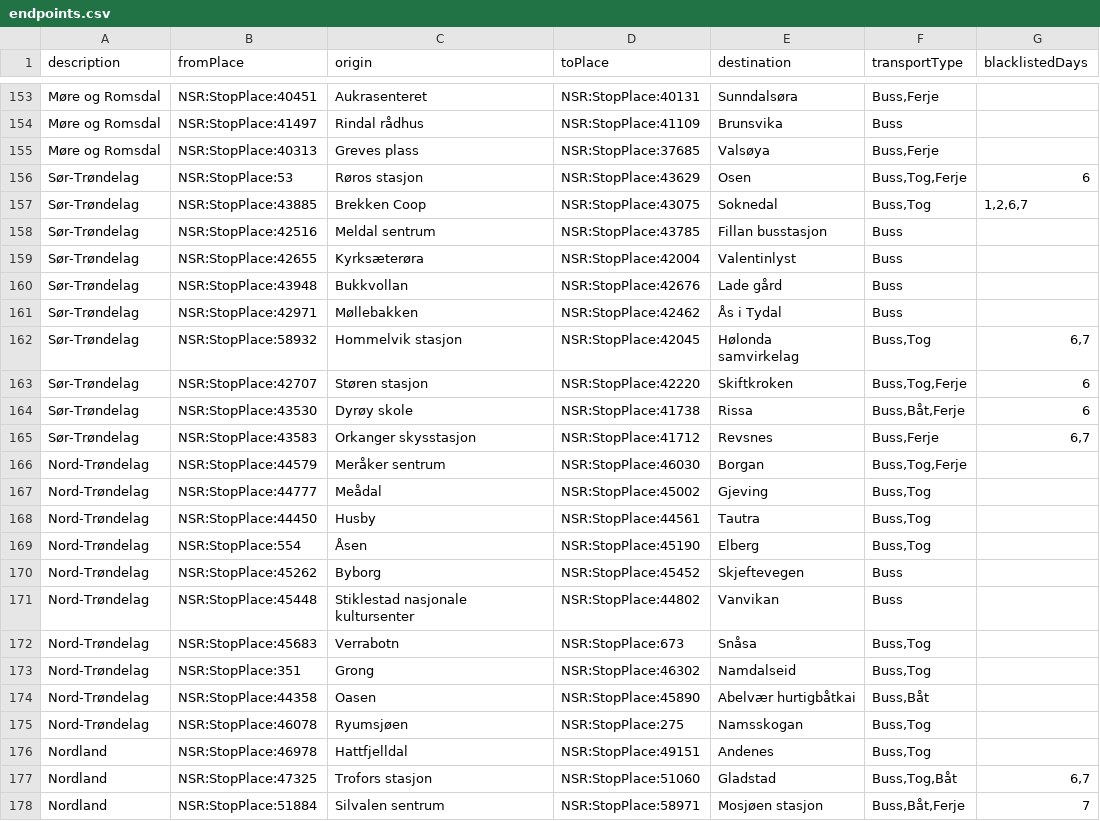
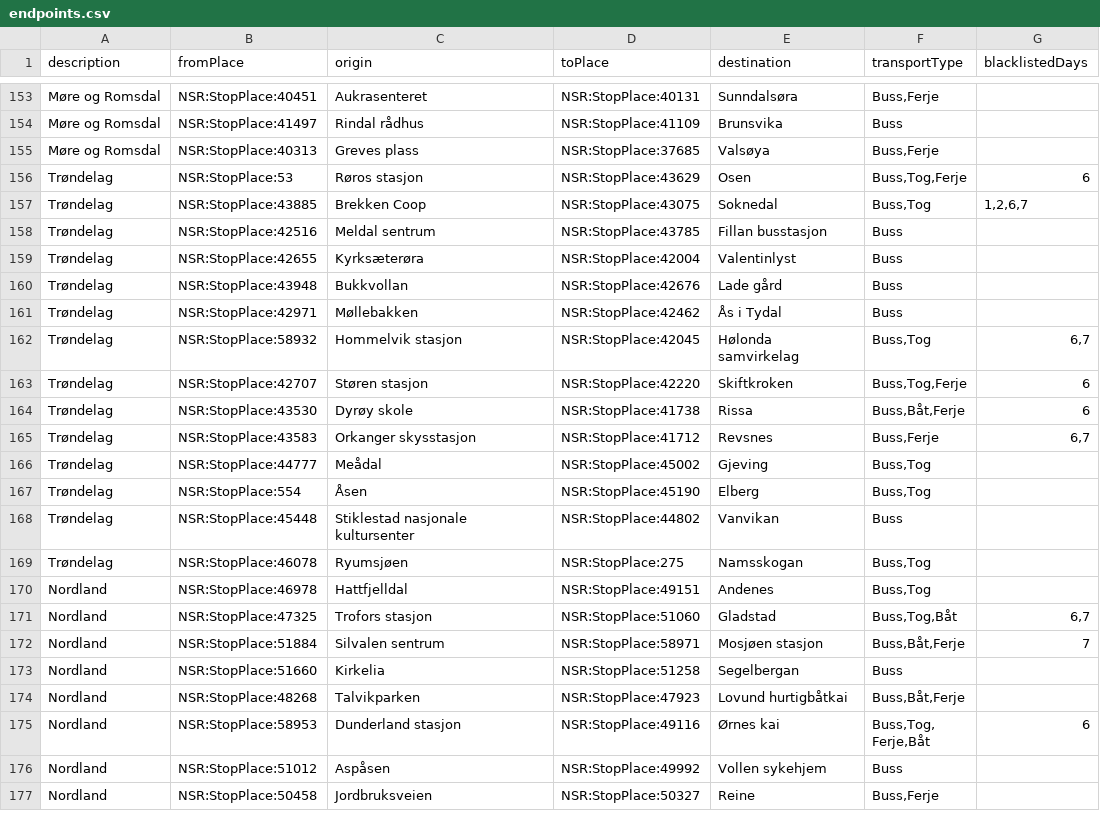
Before and after one commit to entur/otp-travelsearch-qa, a CSV file: endpoints.csv, drawn as a sheet; only a part is shown, gaps mark what is left out; the shorter side is filled out with more unchanged rows.

Commit message:
Merged Sør-Trøndelag and Nord-Trøndelag to Trøndelag. Removed scenarios for Nord-Trøndelag until we get any data for the area.

```diff
--- a/endpoints.csv
+++ b/endpoints.csv
@@ -155,22 +155,16 @@ Møre og Romsdal;NSR:StopPlace:41497;Rindal rådhus;NSR:StopPlace:41109;Brunsvik
 Møre og Romsdal;NSR:StopPlace:40313;Greves plass;NSR:StopPlace:37685;Valsøya;Buss,Ferje;
-Sør-Trøndelag;NSR:StopPlace:53;Røros stasjon;NSR:StopPlace:43629;Osen;Buss,Tog,Ferje;6
-Sør-Trøndelag;NSR:StopPlace:43885;Brekken Coop;NSR:StopPlace:43075;Soknedal;Buss,Tog;1,2,6,7
-Sør-Trøndelag;NSR:StopPlace:42516;Meldal sentrum;NSR:StopPlace:43785;Fillan busstasjon;Buss;
-Sør-Trøndelag;NSR:StopPlace:42655;Kyrksæterøra;NSR:StopPlace:42004;Valentinlyst;Buss;
-Sør-Trøndelag;NSR:StopPlace:43948;Bukkvollan;NSR:StopPlace:42676;Lade gård;Buss;
-Sør-Trøndelag;NSR:StopPlace:42971;Møllebakken;NSR:StopPlace:42462;Ås i Tydal;Buss;
-Sør-Trøndelag;NSR:StopPlace:58932;Hommelvik stasjon;NSR:StopPlace:42045;Hølonda samvirkelag;Buss,Tog;6,7
-Sør-Trøndelag;NSR:StopPlace:42707;Støren stasjon;NSR:StopPlace:42220;Skiftkroken;Buss,Tog,Ferje;6
-Sør-Trøndelag;NSR:StopPlace:43530;Dyrøy skole;NSR:StopPlace:41738;Rissa;Buss,Båt,Ferje;6
-Sør-Trøndelag;NSR:StopPlace:43583;Orkanger skysstasjon;NSR:StopPlace:41712;Revsnes;Buss,Ferje;6,7
-Nord-Trøndelag;NSR:StopPlace:44579;Meråker sentrum;NSR:StopPlace:46030;Borgan;Buss,Tog,Ferje;
-Nord-Trøndelag;NSR:StopPlace:44777;Meådal;NSR:StopPlace:45002;Gjeving;Buss,Tog;
-Nord-Trøndelag;NSR:StopPlace:44450;Husby;NSR:StopPlace:44561;Tautra;Buss,Tog;
-Nord-Trøndelag;NSR:StopPlace:554;Åsen;NSR:StopPlace:45190;Elberg;Buss,Tog;
-Nord-Trøndelag;NSR:StopPlace:45262;Byborg;NSR:StopPlace:45452;Skjeftevegen;Buss;
-Nord-Trøndelag;NSR:StopPlace:45448;Stiklestad nasjonale kultursenter;NSR:StopPlace:44802;Vanvikan;Buss;
-Nord-Trøndelag;NSR:StopPlace:45683;Verrabotn;NSR:StopPlace:673;Snåsa;Buss,Tog;
-Nord-Trøndelag;NSR:StopPlace:351;Grong;NSR:StopPlace:46302;Namdalseid;Buss,Tog;
-Nord-Trøndelag;NSR:StopPlace:44358;Oasen;NSR:StopPlace:45890;Abelvær hurtigbåtkai;Buss,Båt;
-Nord-Trøndelag;NSR:StopPlace:46078;Ryumsjøen;NSR:StopPlace:275;Namsskogan;Buss,Tog;
+Trøndelag;NSR:StopPlace:53;Røros stasjon;NSR:StopPlace:43629;Osen;Buss,Tog,Ferje;6
+Trøndelag;NSR:StopPlace:43885;Brekken Coop;NSR:StopPlace:43075;Soknedal;Buss,Tog;1,2,6,7
+Trøndelag;NSR:StopPlace:42516;Meldal sentrum;NSR:StopPlace:43785;Fillan busstasjon;Buss;
+Trøndelag;NSR:StopPlace:42655;Kyrksæterøra;NSR:StopPlace:42004;Valentinlyst;Buss;
+Trøndelag;NSR:StopPlace:43948;Bukkvollan;NSR:StopPlace:42676;Lade gård;Buss;
+Trøndelag;NSR:StopPlace:42971;Møllebakken;NSR:StopPlace:42462;Ås i Tydal;Buss;
+Trøndelag;NSR:StopPlace:58932;Hommelvik stasjon;NSR:StopPlace:42045;Hølonda samvirkelag;Buss,Tog;6,7
+Trøndelag;NSR:StopPlace:42707;Støren stasjon;NSR:StopPlace:42220;Skiftkroken;Buss,Tog,Ferje;6
+Trøndelag;NSR:StopPlace:43530;Dyrøy skole;NSR:StopPlace:41738;Rissa;Buss,Båt,Ferje;6
+Trøndelag;NSR:StopPlace:43583;Orkanger skysstasjon;NSR:StopPlace:41712;Revsnes;Buss,Ferje;6,7
+Trøndelag;NSR:StopPlace:44777;Meådal;NSR:StopPlace:45002;Gjeving;Buss,Tog;
+Trøndelag;NSR:StopPlace:554;Åsen;NSR:StopPlace:45190;Elberg;Buss,Tog;
+Trøndelag;NSR:StopPlace:45448;Stiklestad nasjonale kultursenter;NSR:StopPlace:44802;Vanvikan;Buss;
+Trøndelag;NSR:StopPlace:46078;Ryumsjøen;NSR:StopPlace:275;Namsskogan;Buss,Tog;
 Nordland;NSR:StopPlace:46978;Hattfjelldal;NSR:StopPlace:49151;Andenes;Buss,Tog;
```
